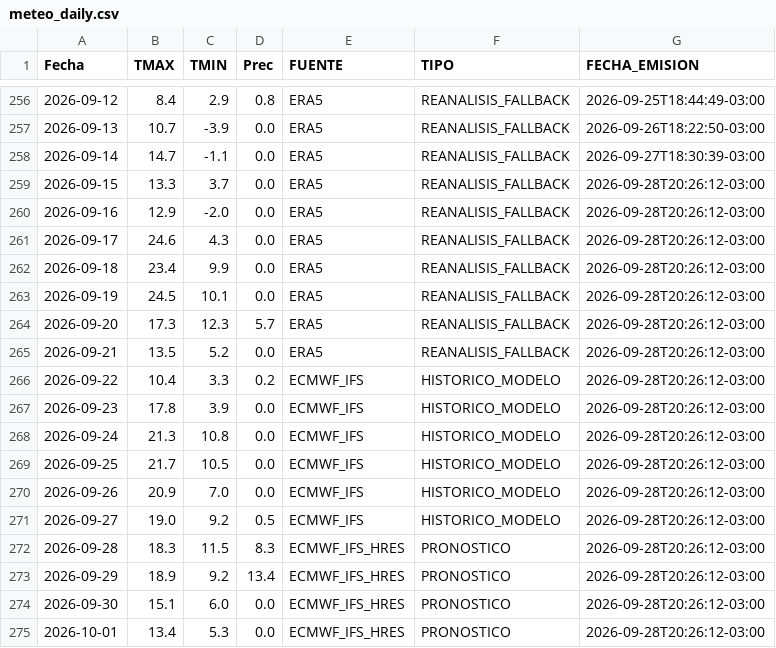
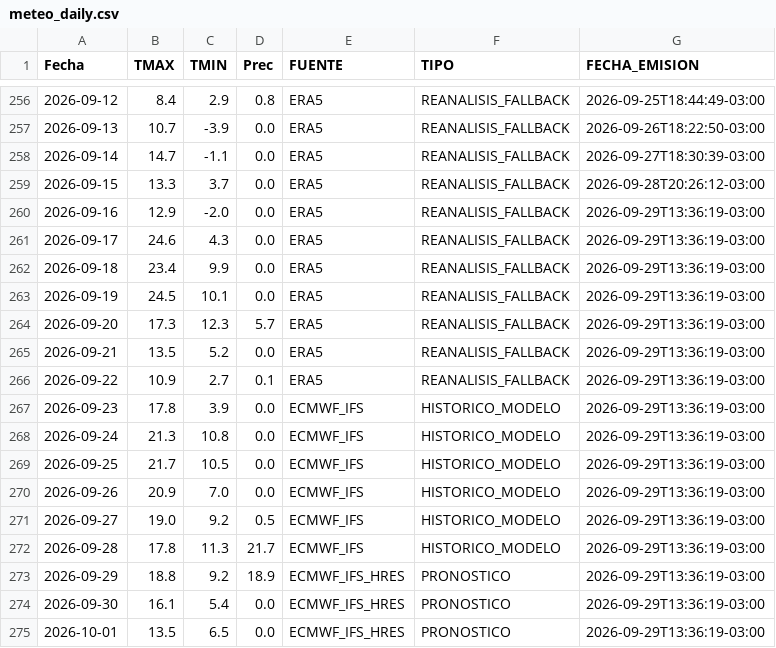
Before and after one commit to PREDWEEM/AZUL_digitaltween, a CSV file: meteo_daily.csv, drawn as a sheet; only a part is shown, gaps mark what is left out.

```diff
--- a/meteo_daily.csv
+++ b/meteo_daily.csv
@@ -259,17 +259,17 @@ Fecha,TMAX,TMIN,Prec,FUENTE,TIPO,FECHA_EMISION
 2026-09-15,13.3,3.7,0.0,ERA5,REANALISIS_FALLBACK,2026-09-28T20:26:12-03:00
-2026-09-16,12.9,-2.0,0.0,ERA5,REANALISIS_FALLBACK,2026-09-28T20:26:12-03:00
-2026-09-17,24.6,4.3,0.0,ERA5,REANALISIS_FALLBACK,2026-09-28T20:26:12-03:00
-2026-09-18,23.4,9.9,0.0,ERA5,REANALISIS_FALLBACK,2026-09-28T20:26:12-03:00
-2026-09-19,24.5,10.1,0.0,ERA5,REANALISIS_FALLBACK,2026-09-28T20:26:12-03:00
-2026-09-20,17.3,12.3,5.7,ERA5,REANALISIS_FALLBACK,2026-09-28T20:26:12-03:00
-2026-09-21,13.5,5.2,0.0,ERA5,REANALISIS_FALLBACK,2026-09-28T20:26:12-03:00
-2026-09-22,10.4,3.3,0.2,ECMWF_IFS,HISTORICO_MODELO,2026-09-28T20:26:12-03:00
-2026-09-23,17.8,3.9,0.0,ECMWF_IFS,HISTORICO_MODELO,2026-09-28T20:26:12-03:00
-2026-09-24,21.3,10.8,0.0,ECMWF_IFS,HISTORICO_MODELO,2026-09-28T20:26:12-03:00
-2026-09-25,21.7,10.5,0.0,ECMWF_IFS,HISTORICO_MODELO,2026-09-28T20:26:12-03:00
-2026-09-26,20.9,7.0,0.0,ECMWF_IFS,HISTORICO_MODELO,2026-09-28T20:26:12-03:00
-2026-09-27,19.0,9.2,0.5,ECMWF_IFS,HISTORICO_MODELO,2026-09-28T20:26:12-03:00
-2026-09-28,18.3,11.5,8.3,ECMWF_IFS_HRES,PRONOSTICO,2026-09-28T20:26:12-03:00
-2026-09-29,18.9,9.2,13.4,ECMWF_IFS_HRES,PRONOSTICO,2026-09-28T20:26:12-03:00
-2026-09-30,15.1,6.0,0.0,ECMWF_IFS_HRES,PRONOSTICO,2026-09-28T20:26:12-03:00
-2026-10-01,13.4,5.3,0.0,ECMWF_IFS_HRES,PRONOSTICO,2026-09-28T20:26:12-03:00
+2026-09-16,12.9,-2.0,0.0,ERA5,REANALISIS_FALLBACK,2026-09-29T13:36:19-03:00
+2026-09-17,24.6,4.3,0.0,ERA5,REANALISIS_FALLBACK,2026-09-29T13:36:19-03:00
+2026-09-18,23.4,9.9,0.0,ERA5,REANALISIS_FALLBACK,2026-09-29T13:36:19-03:00
+2026-09-19,24.5,10.1,0.0,ERA5,REANALISIS_FALLBACK,2026-09-29T13:36:19-03:00
+2026-09-20,17.3,12.3,5.7,ERA5,REANALISIS_FALLBACK,2026-09-29T13:36:19-03:00
+2026-09-21,13.5,5.2,0.0,ERA5,REANALISIS_FALLBACK,2026-09-29T13:36:19-03:00
+2026-09-22,10.9,2.7,0.1,ERA5,REANALISIS_FALLBACK,2026-09-29T13:36:19-03:00
+2026-09-23,17.8,3.9,0.0,ECMWF_IFS,HISTORICO_MODELO,2026-09-29T13:36:19-03:00
+2026-09-24,21.3,10.8,0.0,ECMWF_IFS,HISTORICO_MODELO,2026-09-29T13:36:19-03:00
+2026-09-25,21.7,10.5,0.0,ECMWF_IFS,HISTORICO_MODELO,2026-09-29T13:36:19-03:00
+2026-09-26,20.9,7.0,0.0,ECMWF_IFS,HISTORICO_MODELO,2026-09-29T13:36:19-03:00
+2026-09-27,19.0,9.2,0.5,ECMWF_IFS,HISTORICO_MODELO,2026-09-29T13:36:19-03:00
+2026-09-28,17.8,11.3,21.7,ECMWF_IFS,HISTORICO_MODELO,2026-09-29T13:36:19-03:00
+2026-09-29,18.8,9.2,18.9,ECMWF_IFS_HRES,PRONOSTICO,2026-09-29T13:36:19-03:00
+2026-09-30,16.1,5.4,0.0,ECMWF_IFS_HRES,PRONOSTICO,2026-09-29T13:36:19-03:00
+2026-10-01,13.5,6.5,0.0,ECMWF_IFS_HRES,PRONOSTICO,2026-09-29T13:36:19-03:00
```
